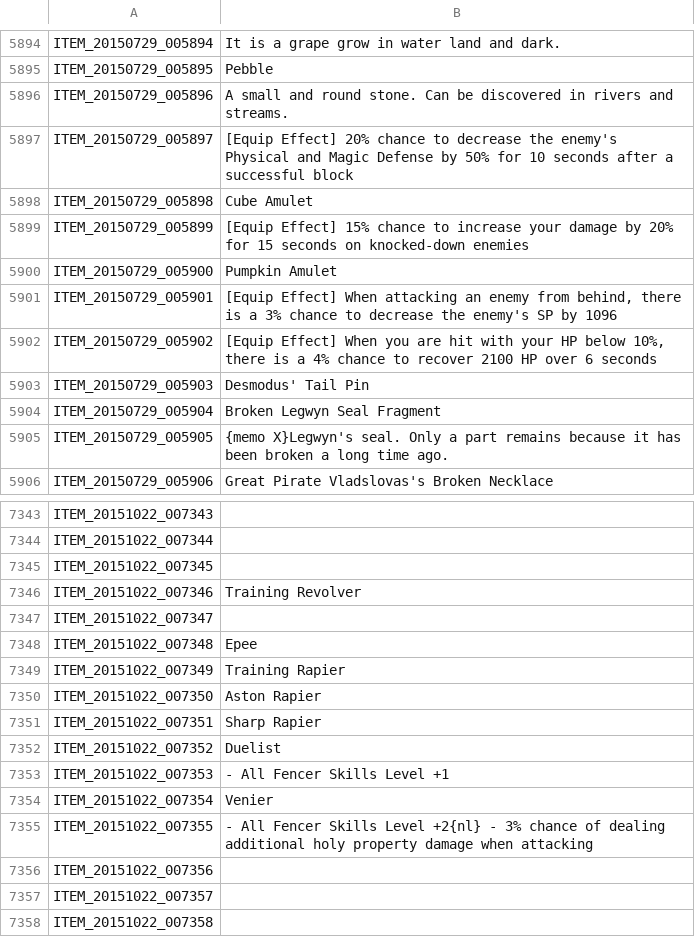
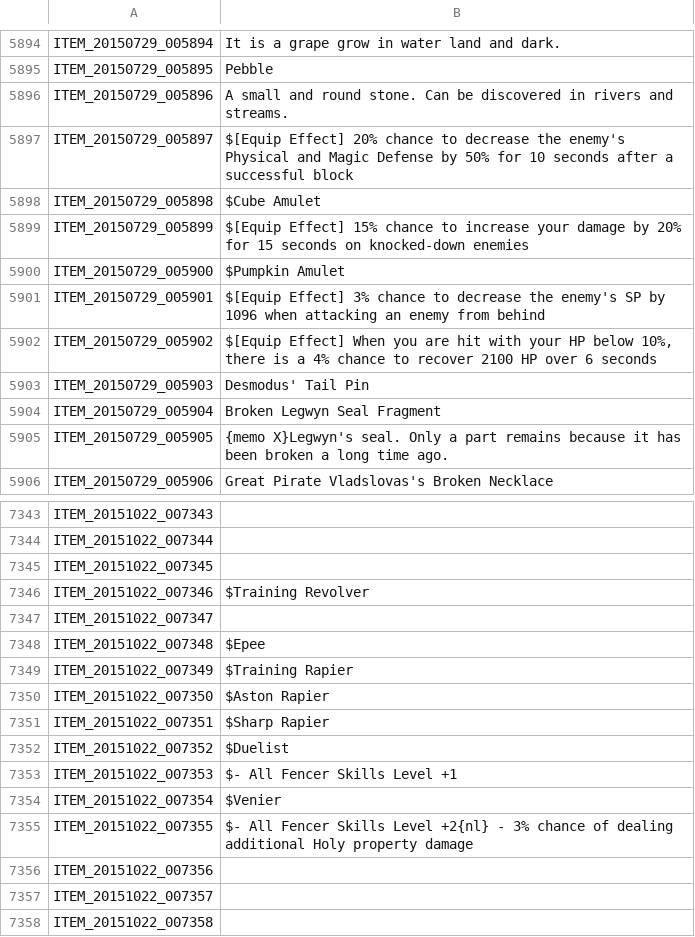
Before and after one commit to Treeofsavior/EnglishTranslation, a TSV file: ITEM.tsv, drawn as a sheet; only a part is shown, gaps mark what is left out.

```diff
--- a/ITEM.tsv
+++ b/ITEM.tsv
@@ -5896,8 +5896,8 @@ ITEM_20150729_005895	Pebble
 ITEM_20150729_005896	A small and round stone. Can be discovered in rivers and streams.
-ITEM_20150729_005897	[Equip Effect] 20% chance to decrease the enemy's Physical and Magic Defense by 50% for 10 seconds after a successful block
-ITEM_20150729_005898	Cube Amulet
-ITEM_20150729_005899	[Equip Effect] 15% chance to increase your damage by 20% for 15 seconds on knocked-down enemies
-ITEM_20150729_005900	Pumpkin Amulet
-ITEM_20150729_005901	[Equip Effect] When attacking an enemy from behind, there is a 3% chance to decrease the enemy's SP by 1096
-ITEM_20150729_005902	[Equip Effect] When you are hit with your HP below 10%, there is a 4% chance to recover 2100 HP over 6 seconds
+ITEM_20150729_005897	$[Equip Effect] 20% chance to decrease the enemy's Physical and Magic Defense by 50% for 10 seconds after a successful block
+ITEM_20150729_005898	$Cube Amulet
+ITEM_20150729_005899	$[Equip Effect] 15% chance to increase your damage by 20% for 15 seconds on knocked-down enemies
+ITEM_20150729_005900	$Pumpkin Amulet
+ITEM_20150729_005901	$[Equip Effect] 3% chance to decrease the enemy's SP by 1096 when attacking an enemy from behind
+ITEM_20150729_005902	$[Equip Effect] When you are hit with your HP below 10%, there is a 4% chance to recover 2100 HP over 6 seconds
 ITEM_20150729_005903	Desmodus' Tail Pin
@@ -7345,12 +7345,12 @@ ITEM_20151022_007344
 ITEM_20151022_007345	
-ITEM_20151022_007346	Training Revolver
+ITEM_20151022_007346	$Training Revolver
 ITEM_20151022_007347	
-ITEM_20151022_007348	Epee
-ITEM_20151022_007349	Training Rapier
-ITEM_20151022_007350	Aston Rapier
-ITEM_20151022_007351	Sharp Rapier
-ITEM_20151022_007352	Duelist
-ITEM_20151022_007353	- All Fencer Skills Level +1
-ITEM_20151022_007354	Venier
-ITEM_20151022_007355	- All Fencer Skills Level +2{nl} - 3% chance of dealing additional holy property damage when attacking
+ITEM_20151022_007348	$Epee
+ITEM_20151022_007349	$Training Rapier
+ITEM_20151022_007350	$Aston Rapier
+ITEM_20151022_007351	$Sharp Rapier
+ITEM_20151022_007352	$Duelist
+ITEM_20151022_007353	$- All Fencer Skills Level +1
+ITEM_20151022_007354	$Venier
+ITEM_20151022_007355	$- All Fencer Skills Level +2{nl} - 3% chance of dealing additional Holy property damage
 ITEM_20151022_007356	
```
Also changed, not shown: ETC.tsv, SKILL.tsv.
